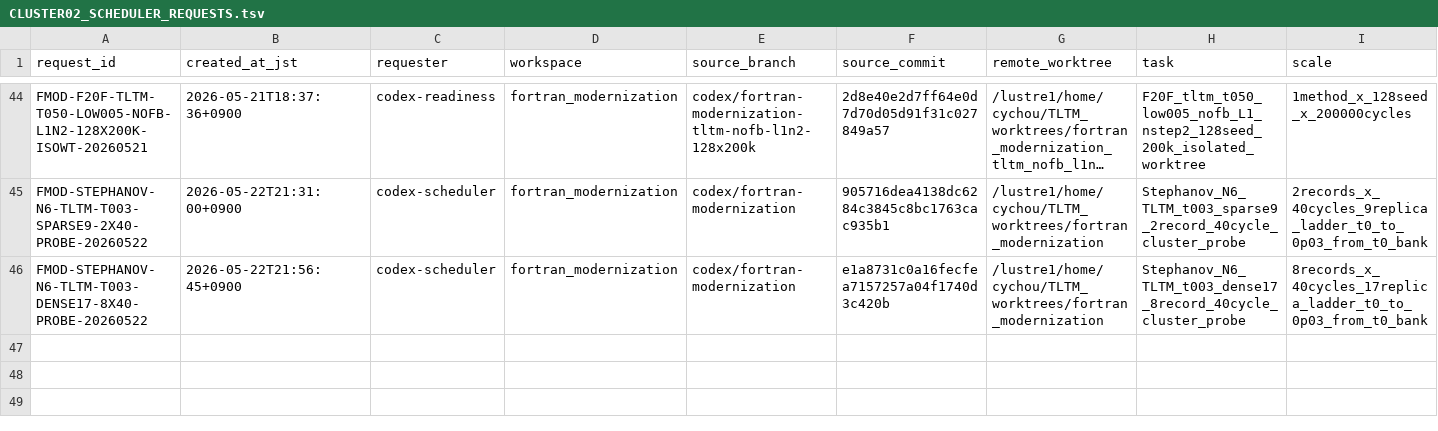
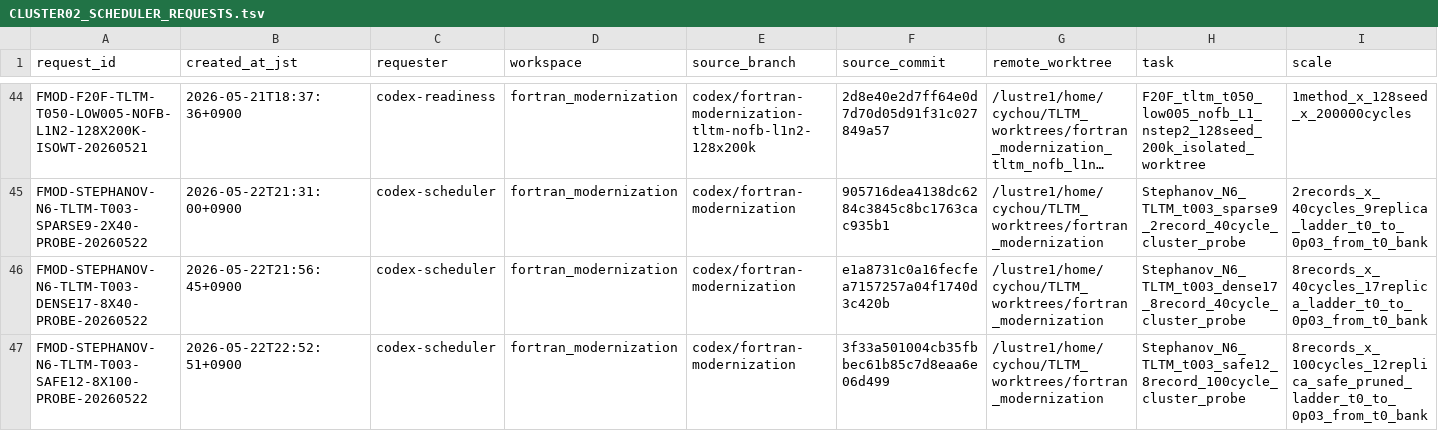
Before and after one commit to C-Y-Chou/generalized-thimble-hmc, a TSV file: codex/workspaces/fortran_modernization/state/CLUSTER02_SCHEDULER_REQUESTS.tsv, drawn as a sheet; only a part is shown, gaps mark what is left out; long unchanged cells end in …; rows hold the shown columns only; the diff names each change by its address in the sheet, - before the commit and + after, or states it on an @@ line.

Commit message:
Request safe-pruned Stephanov ladder probe

```diff
--- a/codex/workspaces/fortran_modernization/state/CLUSTER02_SCHEDULER_REQUESTS.tsv
+++ b/codex/workspaces/fortran_modernization/state/CLUSTER02_SCHEDULER_REQUESTS.tsv
+row 47: FMOD-STEPHANOV-N6-TLTM-T003-SAFE12-8X100-PROBE-20260522 | 2026-05-22T22:52:51+0900 | codex-scheduler | fortran_modernization | codex/fortran-modernization | 3f33a501004cb35fbbec61b85c7d8eaa6e06d499 | /lustre1/home/cychou/TLTM_worktrees/fortran_modernization | Stephanov_N6_TLTM_t003_safe12_8record_100cycle_cluster_probe | 8records_x_100cycles_12replica_safe_pruned_ladder_t0_to_0p03_from_t0_bank
```
